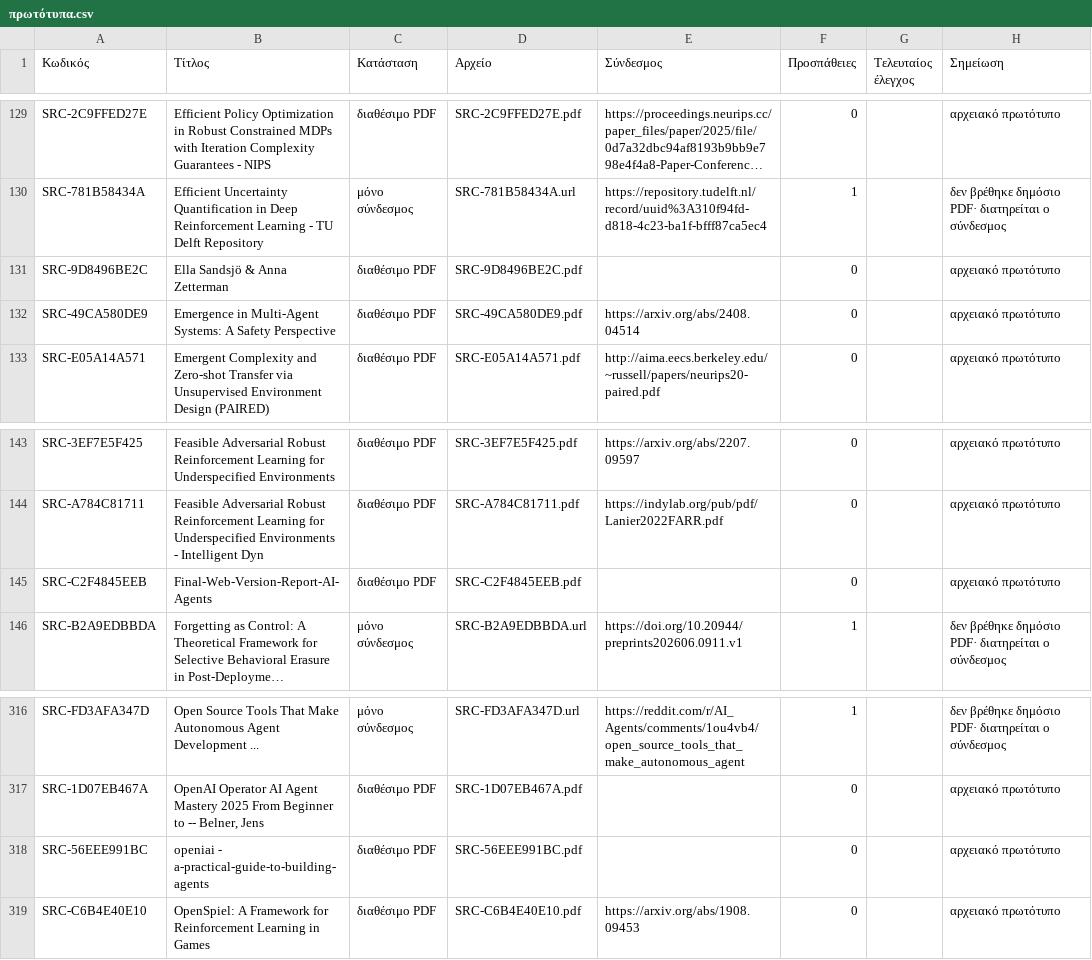
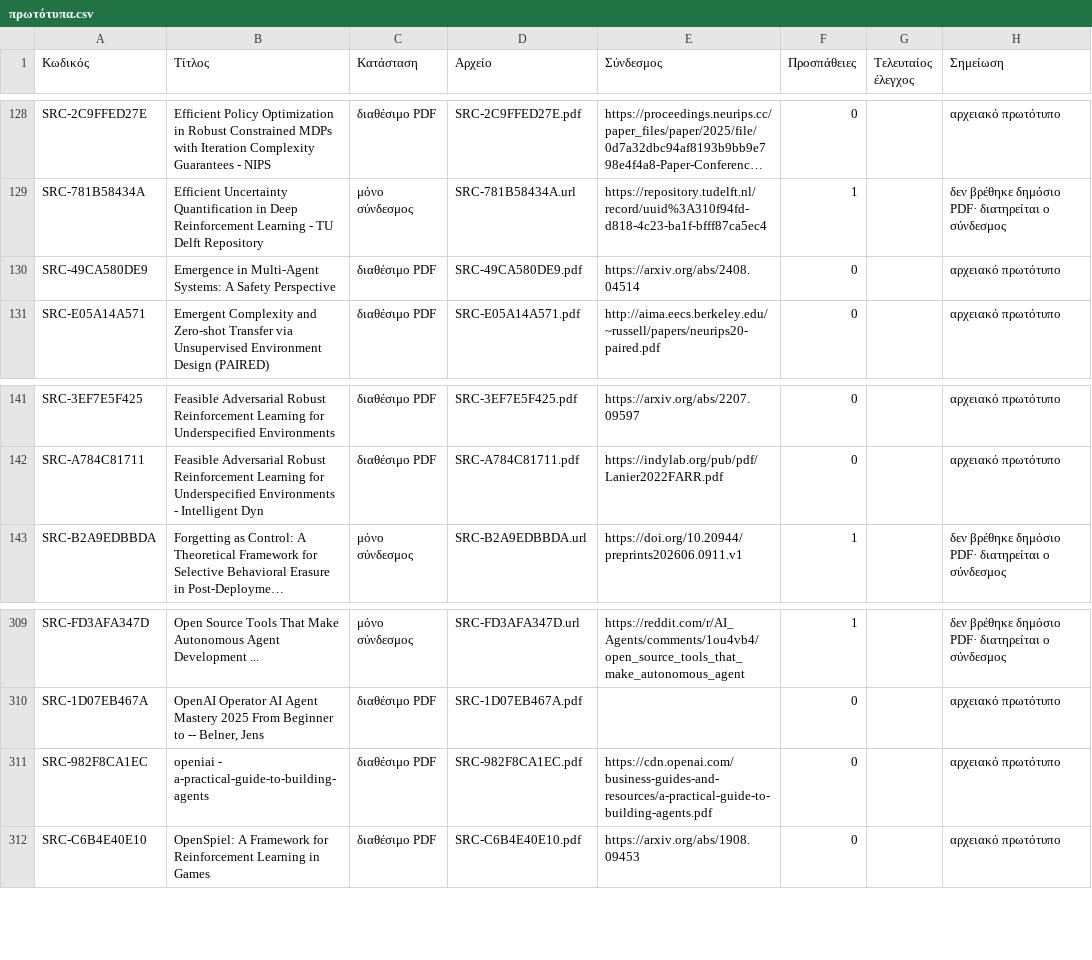
Before and after one commit to MariosGiannakaras/ThesisBibliography, a CSV file: κατάλογος/πρωτότυπα.csv, drawn as a sheet; only a part is shown, gaps mark what is left out; long unchanged cells end in …; removed rows and columns are numbered as before the commit, all else as after; the diff covers the shown part only; the diff names each change by its address in the sheet, - before the commit and + after, or states it on an @@ line.

```diff
--- a/κατάλογος/πρωτότυπα.csv
+++ b/κατάλογος/πρωτότυπα.csv
-row 131: SRC-9D8496BE2C | Ella Sandsjö & Anna Zetterman | διαθέσιμο PDF | SRC-9D8496BE2C.pdf |  | 0 |  | αρχειακό πρωτότυπο
-row 145: SRC-C2F4845EEB | Final-Web-Version-Report-AI-Agents | διαθέσιμο PDF | SRC-C2F4845EEB.pdf |  | 0 |  | αρχειακό πρωτότυπο
-A311 (Κωδικός): SRC-56EEE991BC
+A311 (Κωδικός): SRC-982F8CA1EC
-D311 (Αρχείο): SRC-56EEE991BC.pdf
+D311 (Αρχείο): SRC-982F8CA1EC.pdf
-E311 (Σύνδεσμος): (empty)
+E311 (Σύνδεσμος): https://cdn.openai.com/business-guides-and-resources/a-practical-guide-to-building-agents.pdf
```
Also changed, not shown: 5 removed rows elsewhere in this file, κατάλογος/πηγές.csv, 19 other files.
